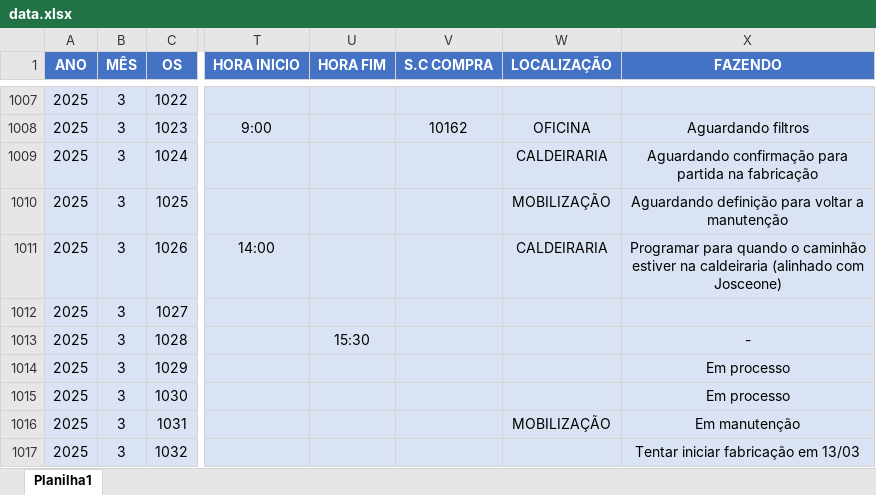
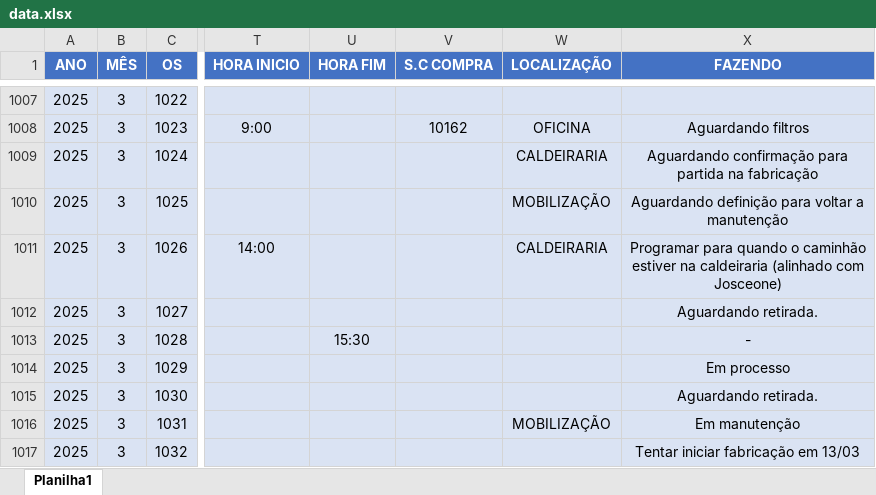
Before and after one commit to camilafdcam/geo, an Excel workbook: data.xlsx, sheet Planilha1, drawn as a sheet; only a part is shown, gaps mark what is left out; values as stored, in another font and other column widths than the file's, no borders; conditional formats and table styles not drawn; the diff covers the shown part only; the diff names each change by its address in the sheet, - before the commit and + after, or states it on an @@ line.

Commit message:
Add files via upload

```diff
--- a/data.xlsx (sheet Planilha1)
+++ b/data.xlsx (sheet Planilha1)
-X1012 (FAZENDO): (empty)
+X1012 (FAZENDO): Aguardando retirada.
-X1015 (FAZENDO): Em processo
+X1015 (FAZENDO): Aguardando retirada.
```
Also changed, not shown: 1 added row and 21 edited cells elsewhere in this sheet.
